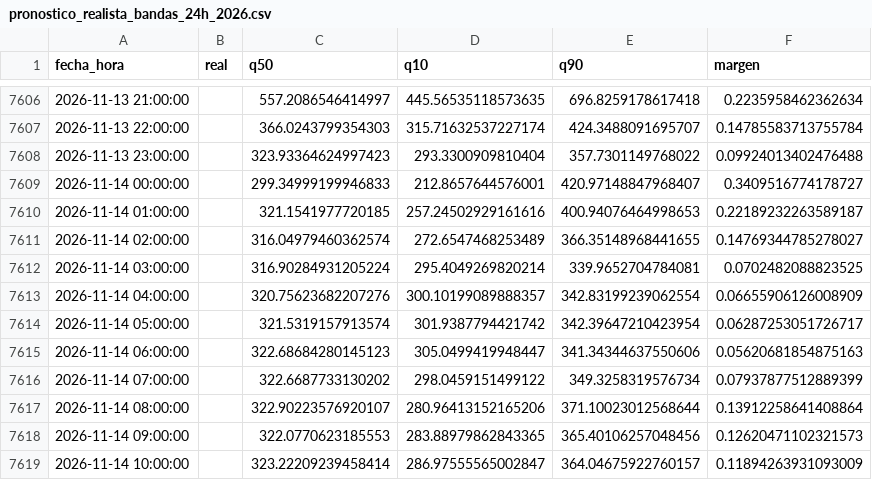
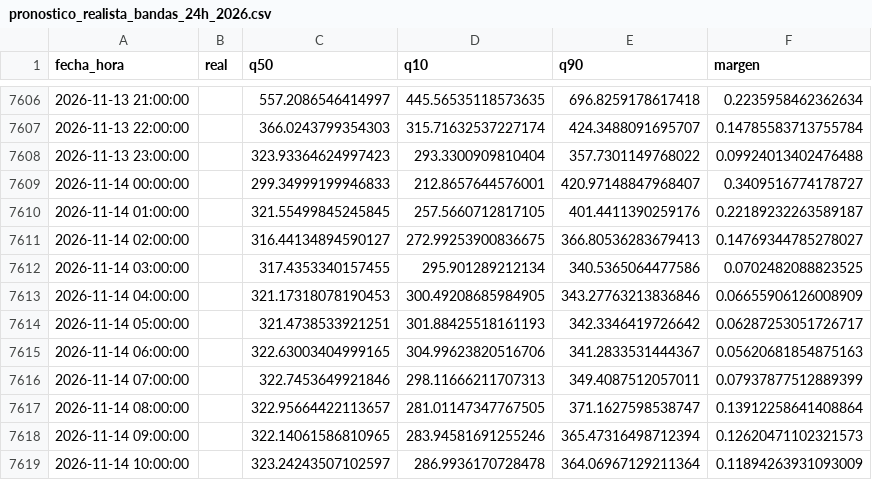
Before and after one commit to Ziskito/xm-spot-price-predictor, a CSV file: data/processed/resultados/pronostico_realista_bandas_24h_2026.csv, drawn as a sheet; only a part is shown, gaps mark what is left out; the diff covers the shown part only.

```diff
--- a/data/processed/resultados/pronostico_realista_bandas_24h_2026.csv
+++ b/data/processed/resultados/pronostico_realista_bandas_24h_2026.csv
@@ -7609,11 +7609,11 @@ fecha_hora,real,q50,q10,q90,margen
 2026-11-14 00:00:00,,299.34999199946833,212.8657644576001,420.97148847968407,0.3409516774178727
-2026-11-14 01:00:00,,321.1541977720185,257.24502929161616,400.94076464998653,0.22189232263589187
-2026-11-14 02:00:00,,316.04979460362574,272.6547468253489,366.35148968441655,0.14769344785278027
-2026-11-14 03:00:00,,316.90284931205224,295.4049269820214,339.9652704784081,0.0702482088823525
-2026-11-14 04:00:00,,320.75623682207276,300.10199089888357,342.83199239062554,0.06655906126008909
-2026-11-14 05:00:00,,321.5319157913574,301.9387794421742,342.39647210423954,0.06287253051726717
-2026-11-14 06:00:00,,322.68684280145123,305.0499419948447,341.34344637550606,0.05620681854875163
-2026-11-14 07:00:00,,322.6687733130202,298.0459151499122,349.3258319576734,0.07937877512889399
-2026-11-14 08:00:00,,322.90223576920107,280.96413152165206,371.10023012568644,0.13912258641408864
-2026-11-14 09:00:00,,322.0770623185553,283.88979862843365,365.40106257048456,0.12620471102321573
-2026-11-14 10:00:00,,323.22209239458414,286.97555565002847,364.04675922760157,0.11894263931093009
+2026-11-14 01:00:00,,321.55499845245845,257.5660712817105,401.4411390259176,0.22189232263589187
+2026-11-14 02:00:00,,316.44134894590127,272.99253900836675,366.80536283679413,0.14769344785278027
+2026-11-14 03:00:00,,317.4353340157455,295.901289212134,340.5365064477586,0.0702482088823525
+2026-11-14 04:00:00,,321.17318078190453,300.49208685984905,343.27763213836846,0.06655906126008909
+2026-11-14 05:00:00,,321.4738533921251,301.88425518161193,342.3346419726642,0.06287253051726717
+2026-11-14 06:00:00,,322.63003404999165,304.99623820516706,341.2833531444367,0.05620681854875163
+2026-11-14 07:00:00,,322.7453649921846,298.11666211707313,349.4087512057011,0.07937877512889399
+2026-11-14 08:00:00,,322.95664422113657,281.01147347767505,371.1627598538747,0.13912258641408864
+2026-11-14 09:00:00,,322.14061586810965,283.94581691255246,365.47316498712394,0.12620471102321573
+2026-11-14 10:00:00,,323.24243507102597,286.9936170728478,364.06967129211364,0.11894263931093009
```
Also changed, not shown: 44 edited cells elsewhere in this file, data/processed/resultados/pronostico_realista_bandas_72h_2026.csv, 5 other files.
